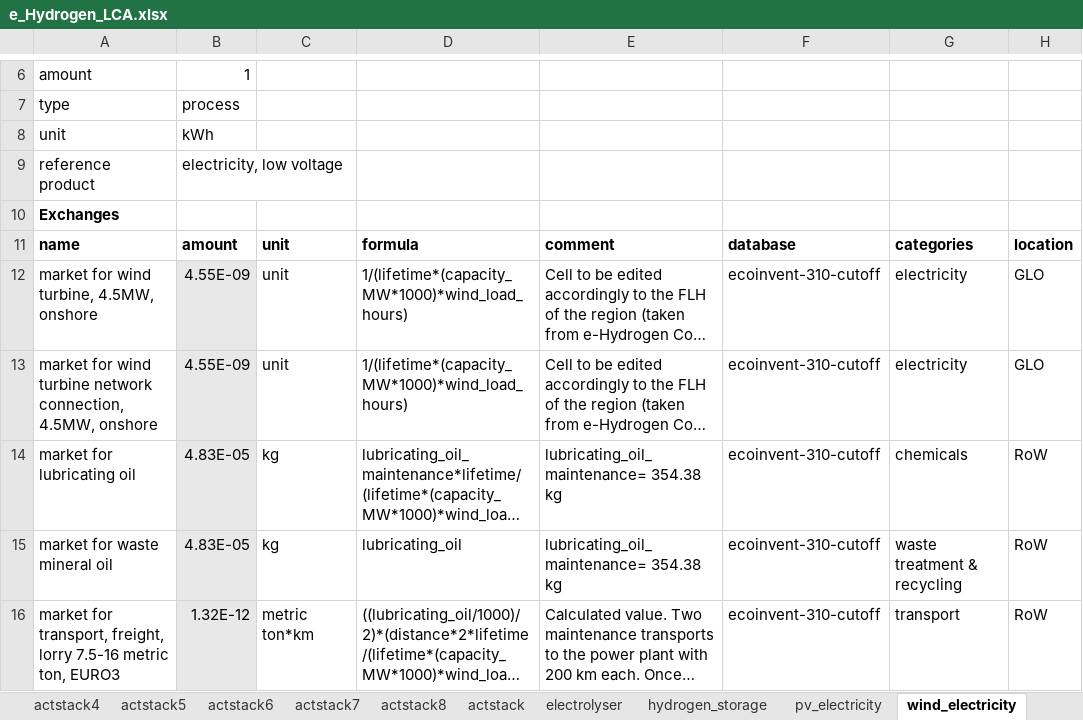
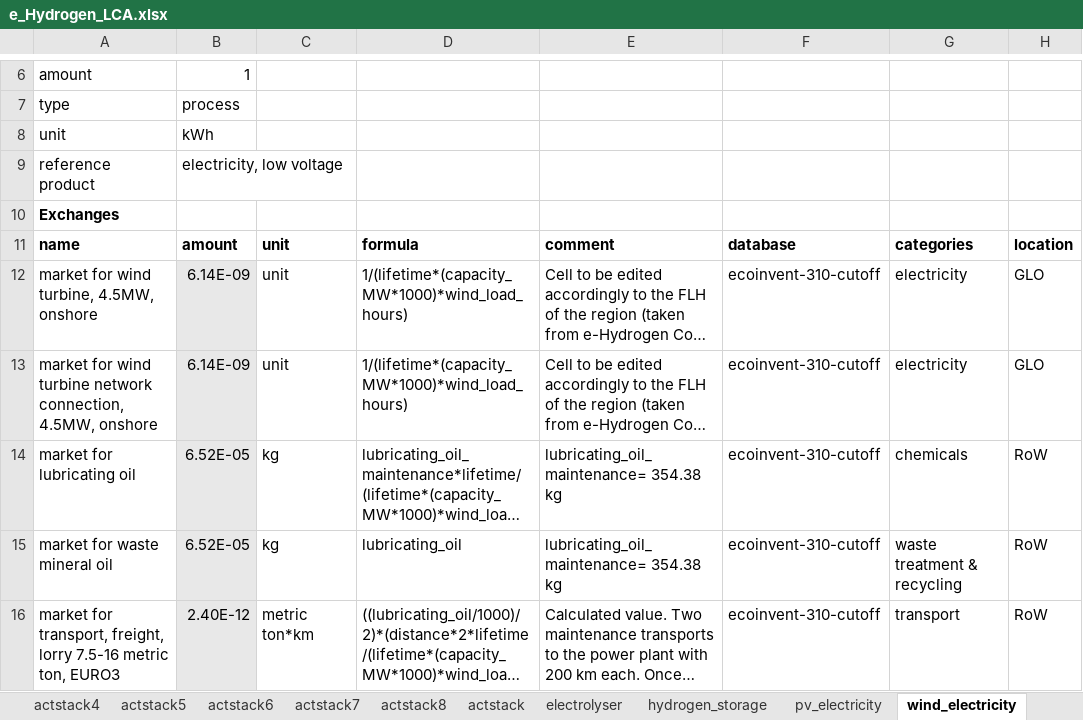
Before and after one commit to HolkanVS/e-Hydrogen-Cost-Optimizer, an Excel workbook: modelInputs/e_Hydrogen_LCA.xlsx, sheet wind_electricity, drawn as a sheet; only a part is shown, gaps mark what is left out; long unchanged cells end in …; values as stored, in another font and other column widths than the file's, no borders; the diff names each change by its address in the sheet, - before the commit and + after, or states it on an @@ line.

```diff
--- a/modelInputs/e_Hydrogen_LCA.xlsx (sheet wind_electricity)
+++ b/modelInputs/e_Hydrogen_LCA.xlsx (sheet wind_electricity)
-B12:B13: 4.55E-09
+B12:B13: 6.14E-09
-B14:B15: 4.83E-05
+B14:B15: 6.52E-05
-B16: 1.32E-12
+B16: 2.40E-12
```
Also changed, not shown: sheet pv_electricity, sheet plant_operation, sheet hydrogen_storage, charts or pictures, 17 other files.
